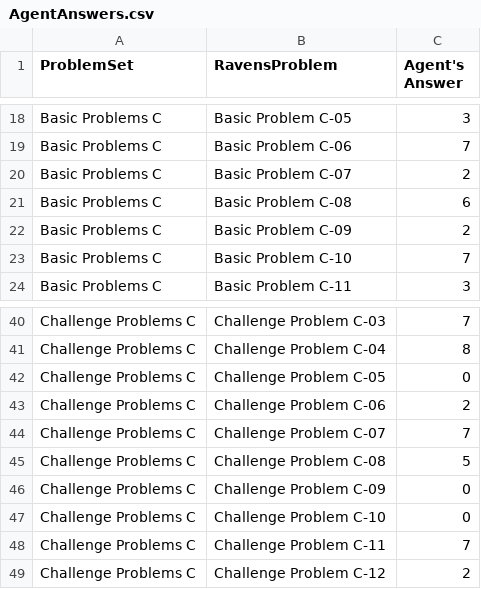
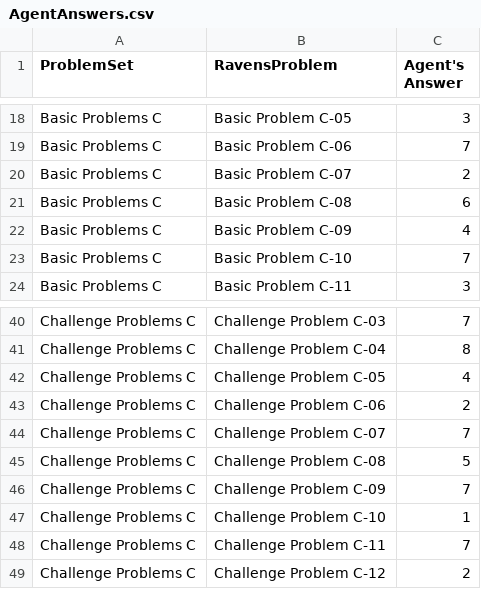
Before and after one commit to andycollus44/KBAI_project, a CSV file: Project-Code-Python/AgentAnswers.csv, drawn as a sheet; only a part is shown, gaps mark what is left out.

```diff
--- a/Project-Code-Python/AgentAnswers.csv
+++ b/Project-Code-Python/AgentAnswers.csv
@@ -21,3 +21,3 @@ Basic Problems C,Basic Problem C-07,2
 Basic Problems C,Basic Problem C-08,6
-Basic Problems C,Basic Problem C-09,2
+Basic Problems C,Basic Problem C-09,4
 Basic Problems C,Basic Problem C-10,7
@@ -41,3 +41,3 @@ Challenge Problems C,Challenge Problem C-03,7
 Challenge Problems C,Challenge Problem C-04,8
-Challenge Problems C,Challenge Problem C-05,0
+Challenge Problems C,Challenge Problem C-05,4
 Challenge Problems C,Challenge Problem C-06,2
@@ -45,4 +45,4 @@ Challenge Problems C,Challenge Problem C-07,7
 Challenge Problems C,Challenge Problem C-08,5
-Challenge Problems C,Challenge Problem C-09,0
-Challenge Problems C,Challenge Problem C-10,0
+Challenge Problems C,Challenge Problem C-09,7
+Challenge Problems C,Challenge Problem C-10,1
 Challenge Problems C,Challenge Problem C-11,7
```
Also changed, not shown: Project-Code-Python/ProblemResults.csv, 6 other files.
